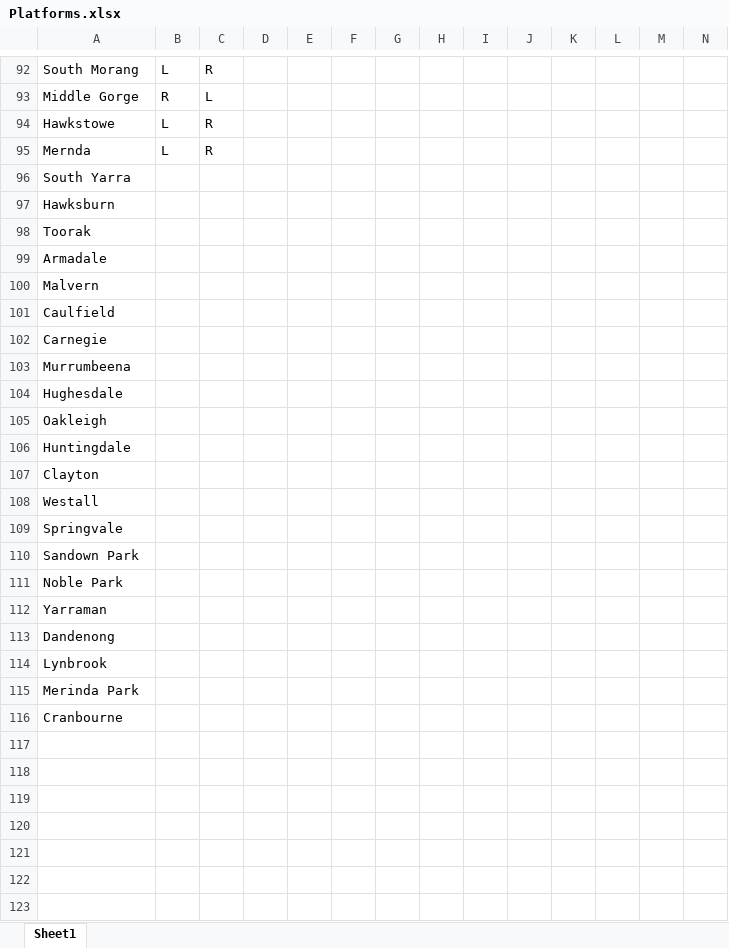
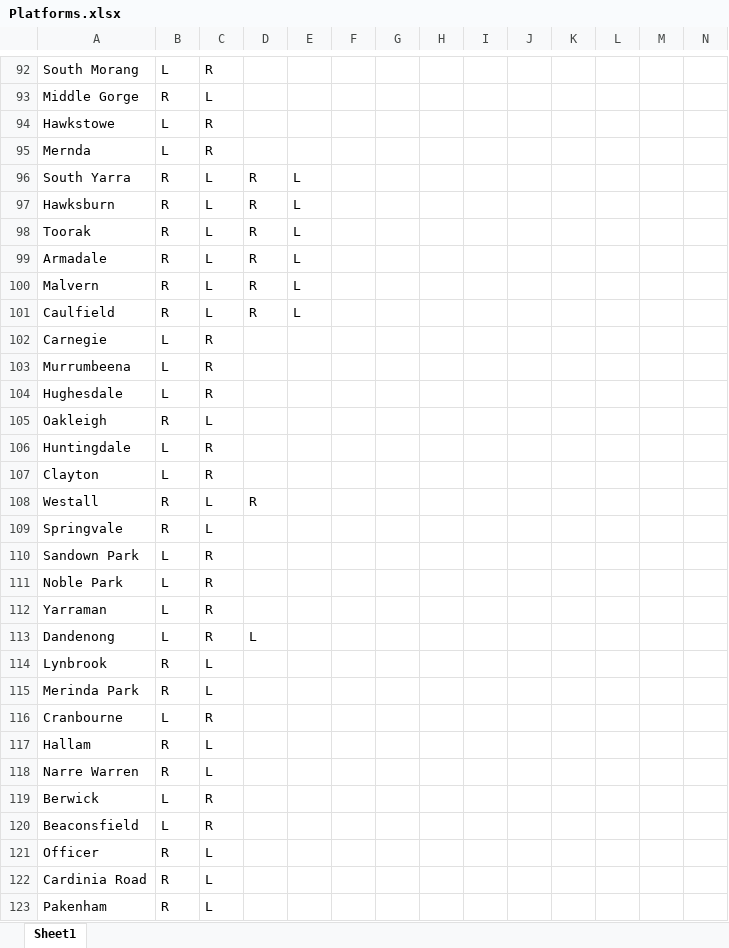
Before and after one commit to TransportVic/TransportVic-Data, an Excel workbook: excel/rail/platform-side/Platforms.xlsx, sheet Sheet1, drawn as a sheet; only a part is shown, gaps mark what is left out; values as stored, in another font and other column widths than the file's, no borders; rows hold the shown columns only; the diff covers the shown part only; the diff names each change by its address in the sheet, - before the commit and + after, or states it on an @@ line.

Commit message:
update all metro platforms

```diff
--- a/excel/rail/platform-side/Platforms.xlsx (sheet Sheet1)
+++ b/excel/rail/platform-side/Platforms.xlsx (sheet Sheet1)
-B96:B101: (empty)
+B96:B101: R
-C96:C101: (empty)
+C96:C101: L
-D96:D101: (empty)
+D96:D101: R
-E96:E101: (empty)
+E96:E101: L
-B102:B104: (empty)
+B102:B104: L
-C102:C104: (empty)
+C102:C104: R
-B105: (empty)
+B105: R
-C105: (empty)
+C105: L
-B106:B107: (empty)
+B106:B107: L
-C106:C107: (empty)
+C106:C107: R
-B108:B109: (empty)
+B108:B109: R
-C108:C109: (empty)
+C108:C109: L
-D108: (empty)
+D108: R
-B110:B113: (empty)
+B110:B113: L
-C110:C113: (empty)
+C110:C113: R
-D113: (empty)
+D113: L
-B114:B115: (empty)
+B114:B115: R
-C114:C115: (empty)
+C114:C115: L
-B116: (empty)
+B116: L
-C116: (empty)
+C116: R
+row 117: Hallam | R | L
+row 118: Narre Warren | R | L
+row 119: Berwick | L | R
+row 120: Beaconsfield | L | R
+row 121: Officer | R | L
+row 122: Cardinia Road | R | L
+row 123: Pakenham | R | L
```
Also changed, not shown: 100 added rows and 25 edited cells elsewhere in this sheet.
